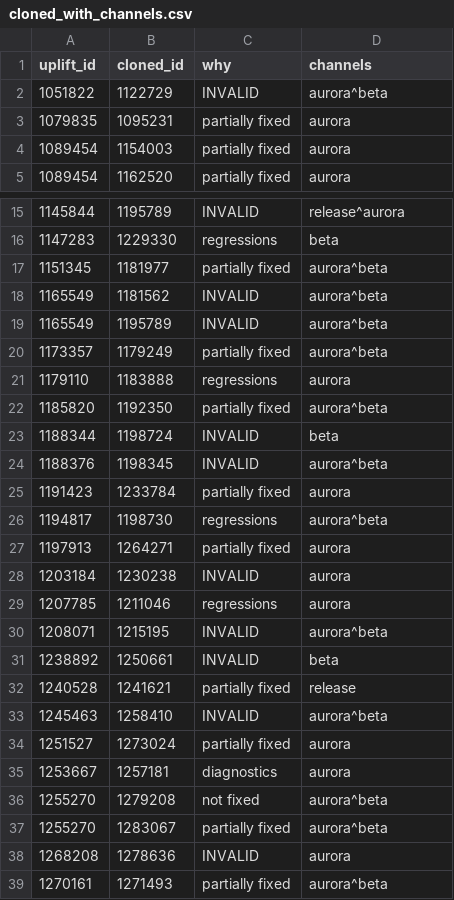
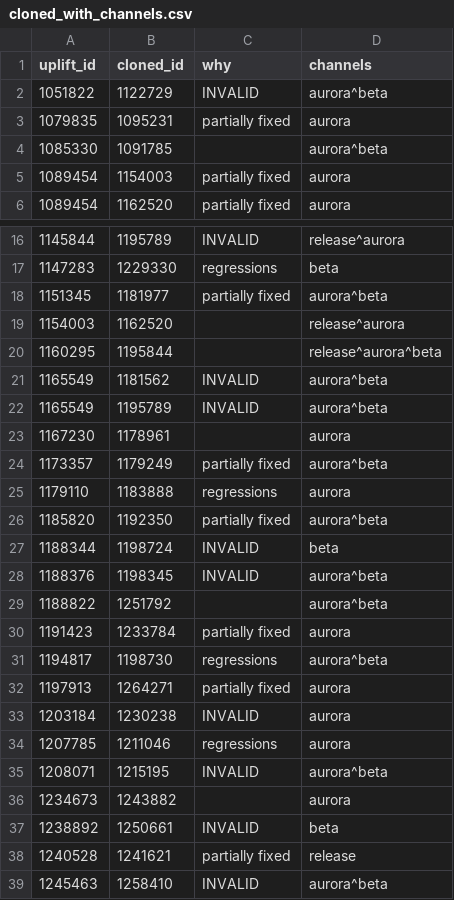
Before and after one commit to marco-c/uplift-analysis, a CSV file: manual_classification/reoccurrence/cloned_with_channels.csv, drawn as a sheet; only a part is shown, gaps mark what is left out; the shorter side is filled out with more unchanged rows; the diff names each change by its address in the sheet, - before the commit and + after, or states it on an @@ line.

```diff
--- a/manual_classification/reoccurrence/cloned_with_channels.csv
+++ b/manual_classification/reoccurrence/cloned_with_channels.csv
+row 4: 1085330 | 1091785 |  | aurora^beta
+row 19: 1154003 | 1162520 |  | release^aurora
+row 20: 1160295 | 1195844 |  | release^aurora^beta
+row 23: 1167230 | 1178961 |  | aurora
+row 29: 1188822 | 1251792 |  | aurora^beta
+row 36: 1234673 | 1243882 |  | aurora
```
Also changed, not shown: manual_classification/reoccurrence/bm25_opened_after.csv, manual_classification/reoccurrence/bm25_opened_after_with_channels.csv, 5 other files.
